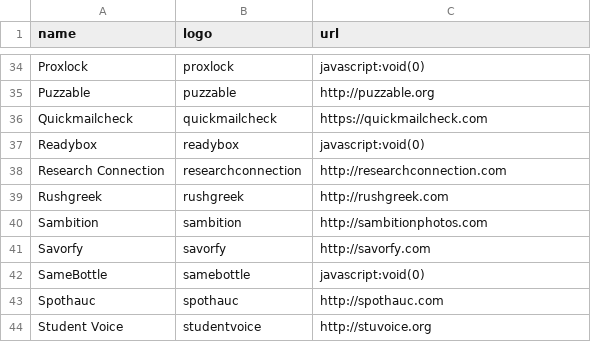
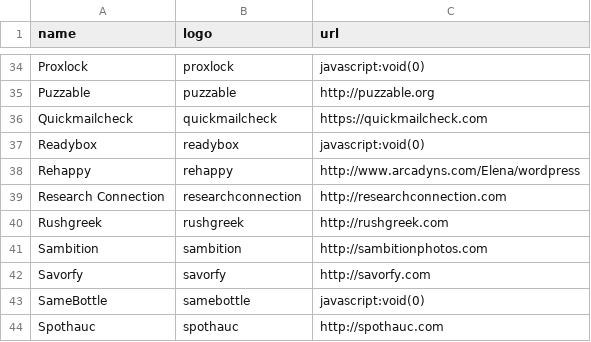
Before and after one commit to StartupShell/web-2015, a CSV file: _data/ventures.csv, drawn as a sheet; only a part is shown, gaps mark what is left out; the shorter side is filled out with more unchanged rows; the diff names each change by its address in the sheet, - before the commit and + after, or states it on an @@ line.

Commit message:
new ventures

```diff
--- a/_data/ventures.csv
+++ b/_data/ventures.csv
+row 38: Rehappy | rehappy | http://www.arcadyns.com/Elena/wordpress
```
Also changed, not shown: 4 other files.
